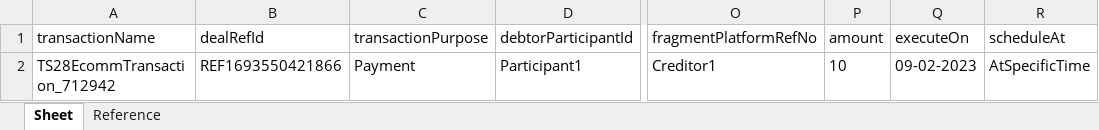
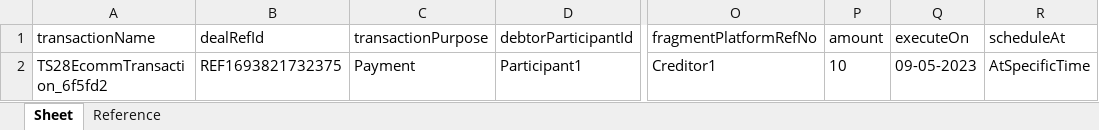
Before and after one commit to deepakdude938/upp, an Excel workbook: src/main/resources/BulkEcomm.xlsx, sheet Sheet, drawn as a sheet; only a part is shown, gaps mark what is left out; values as stored, in another font and other column widths than the file's, no borders; the diff names each change by its address in the sheet, - before the commit and + after, or states it on an @@ line.

```diff
--- a/src/main/resources/BulkEcomm.xlsx (sheet Sheet)
+++ b/src/main/resources/BulkEcomm.xlsx (sheet Sheet)
-A2: TS28EcommTransaction_712942
+A2: TS28EcommTransaction_6f5fd2
-B2: REF1693550421866
+B2: REF1693821732375
-Q2: 09-02-2023
+Q2: 09-05-2023
```
Also changed, not shown: 7 other files.
